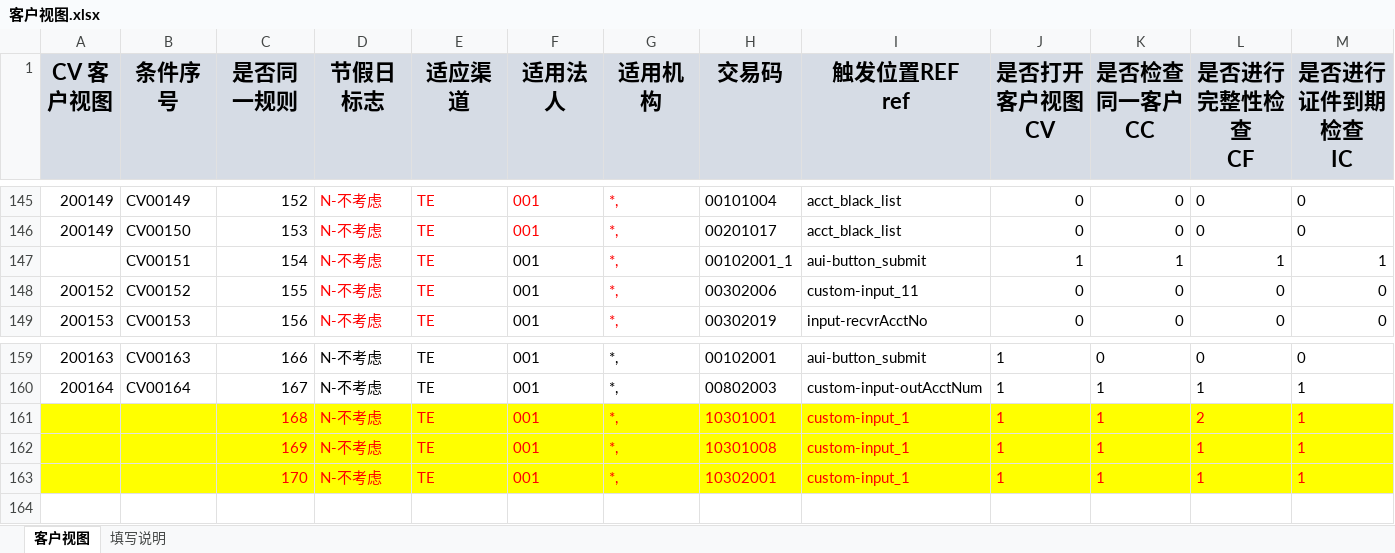
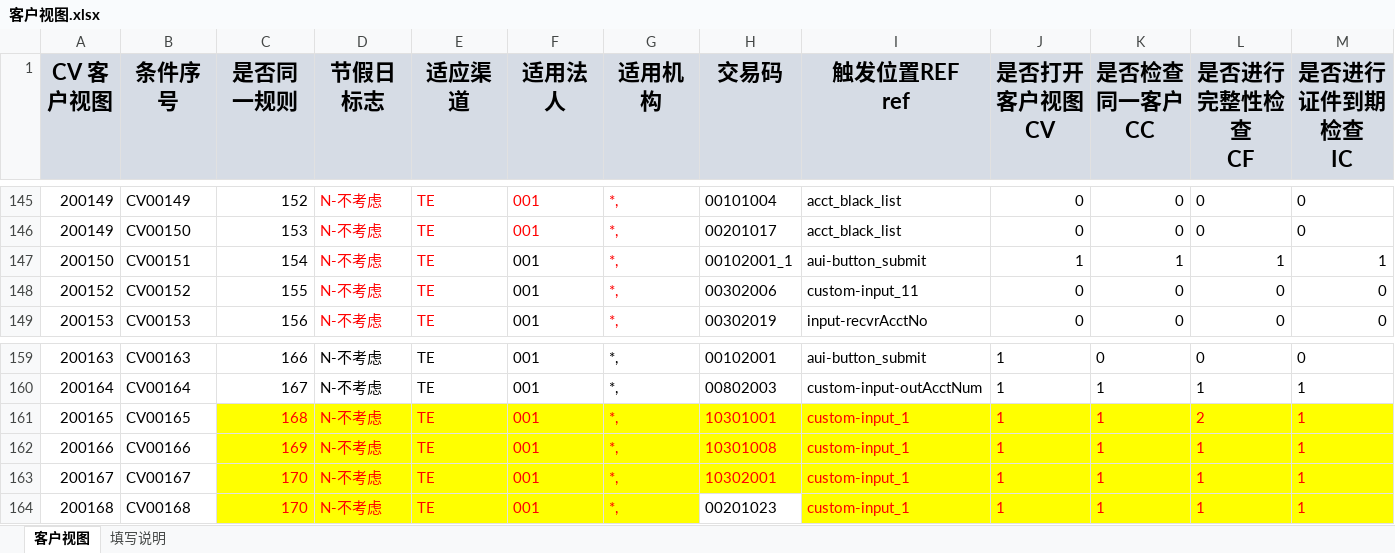
Before and after one commit to somebody2012/node-excel, an Excel workbook: src/customerView/客户视图.xlsx, sheet 客户视图, drawn as a sheet; only a part is shown, gaps mark what is left out; values as stored, in another font and other column widths than the file's, no borders; rows hold the shown columns only; the diff names each change by its address in the sheet, - before the commit and + after, or states it on an @@ line.

```diff
--- a/src/customerView/客户视图.xlsx (sheet 客户视图)
+++ b/src/customerView/客户视图.xlsx (sheet 客户视图)
-A147 (CV 客户视图): (empty)
+A147 (CV 客户视图): 200150
-A161 (CV 客户视图): (empty)
+A161 (CV 客户视图): 200165
-A161:B163 fill: #FFFF00
+A161:B163 fill: none
-B161 (条件序号): (empty)
+B161 (条件序号): CV00165
-A162 (CV 客户视图): (empty)
+A162 (CV 客户视图): 200166
-B162 (条件序号): (empty)
+B162 (条件序号): CV00166
-A163 (CV 客户视图): (empty)
+A163 (CV 客户视图): 200167
-B163 (条件序号): (empty)
+B163 (条件序号): CV00167
+row 164: 200168 | CV00168 | 170 | N-不考虑 | TE | 001 | *, | 00201023 | custom-input_1 | 1 | 1 | 1 | 1
```
Also changed, not shown: src/auth/授权规则收集表汇总1.0.xlsx, src/doubleScreen/双屏确认.xlsx, 11 other files.
